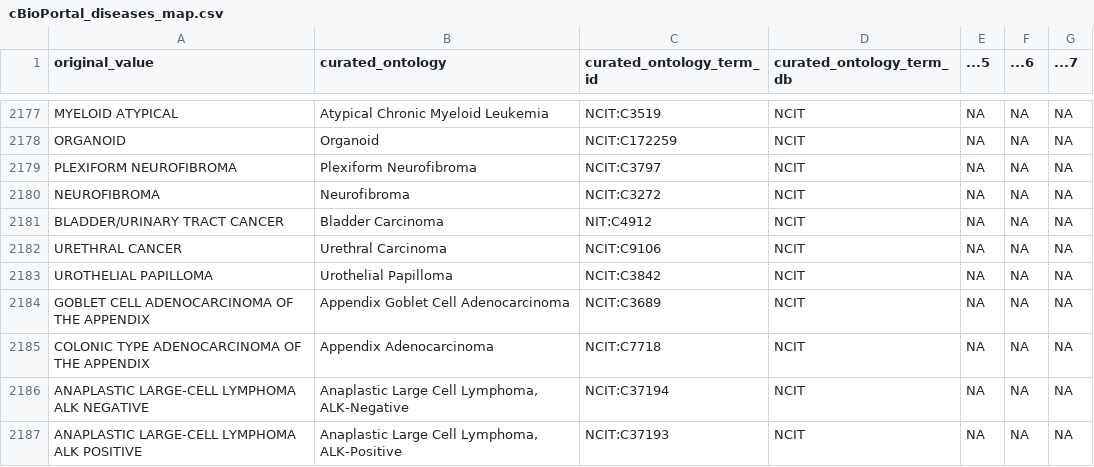
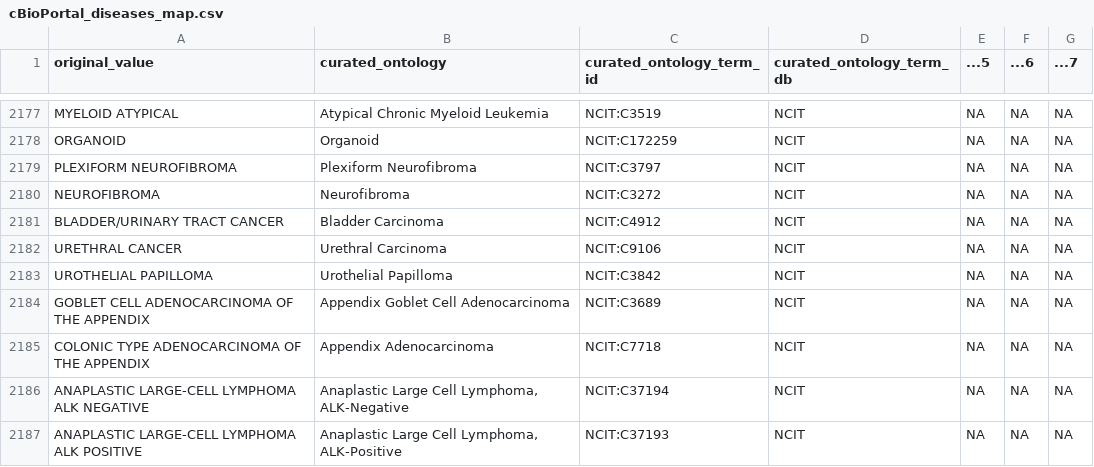
Before and after one commit to waldronlab/OmicsMLRepoData, a CSV file: cBioPortalData/maps/cBioPortal_diseases_map.csv, drawn as a sheet; only a part is shown, gaps mark what is left out.

Commit message:
Update cBioPortal_diseases_map.csv

```diff
--- a/cBioPortalData/maps/cBioPortal_diseases_map.csv
+++ b/cBioPortalData/maps/cBioPortal_diseases_map.csv
@@ -2180,3 +2180,3 @@
 "NEUROFIBROMA","Neurofibroma","NCIT:C3272","NCIT",NA,NA,NA
-"BLADDER/URINARY TRACT CANCER","Bladder Carcinoma","NIT:C4912","NCIT",NA,NA,NA
+"BLADDER/URINARY TRACT CANCER","Bladder Carcinoma","NCIT:C4912","NCIT",NA,NA,NA
 "URETHRAL CANCER","Urethral Carcinoma","NCIT:C9106","NCIT",NA,NA,NA
```
